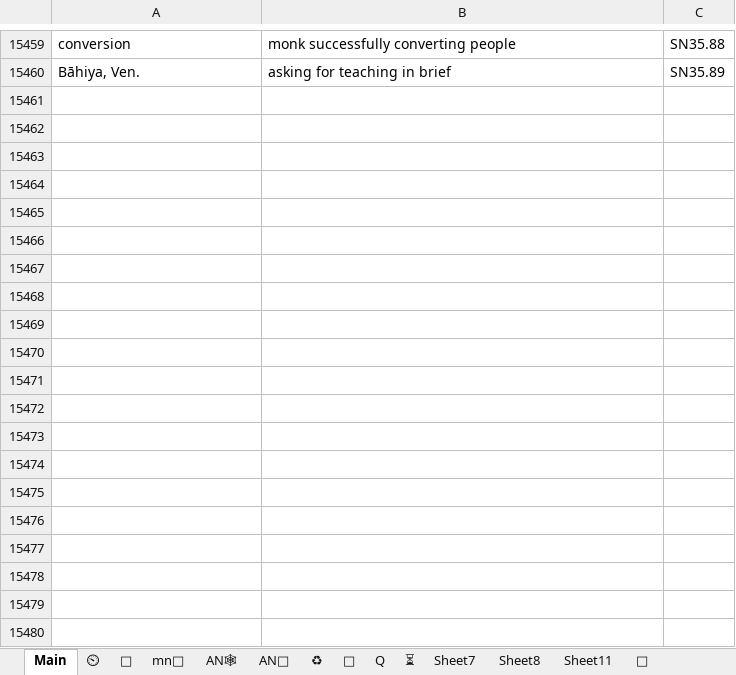
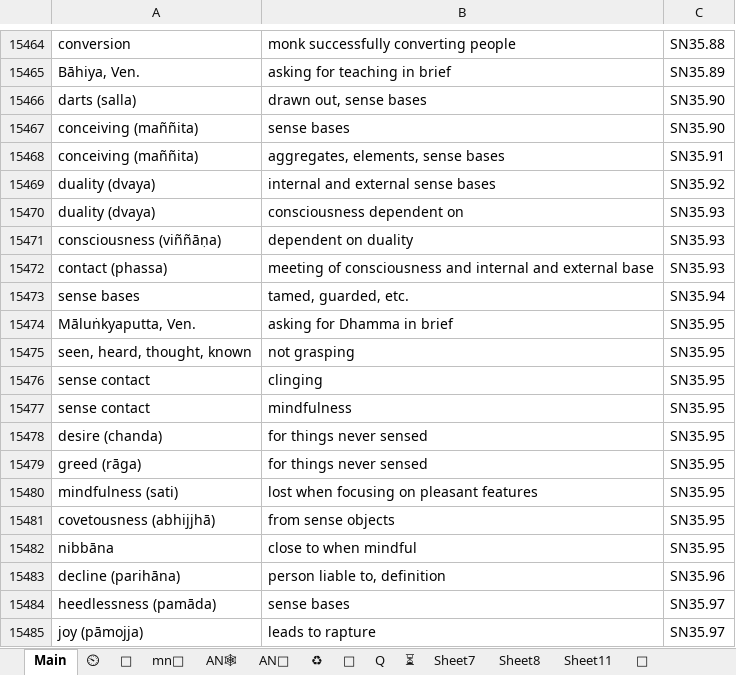
Before and after one commit to thesunshade/sutta-index, an Excel workbook: src/data/general-index.xlsx, sheet Main, drawn as a sheet; only a part is shown, gaps mark what is left out; values as stored, in another font and other column widths than the file's, no borders; conditional formats not drawn; the diff covers the shown part only; the diff names each change by its address in the sheet, - before the commit and + after, or states it on an @@ line.

```diff
--- a/src/data/general-index.xlsx (sheet Main)
+++ b/src/data/general-index.xlsx (sheet Main)
+row 15466: darts (salla) | drawn out, sense bases | SN35.90
+row 15467: conceiving (maññita) | sense bases | SN35.90
+row 15468: conceiving (maññita) | aggregates, elements, sense bases | SN35.91
+row 15469: duality (dvaya) | internal and external sense bases | SN35.92
+row 15470: duality (dvaya) | consciousness dependent on | SN35.93
+row 15471: consciousness (viññāṇa) | dependent on duality | SN35.93
+row 15472: contact (phassa) | meeting of consciousness and internal and external base | SN35.93
+row 15473: sense bases | tamed, guarded, etc. | SN35.94
+row 15474: Māluṅkyaputta, Ven. | asking for Dhamma in brief | SN35.95
+row 15475: seen, heard, thought, known | not grasping | SN35.95
+row 15476: sense contact | clinging | SN35.95
+row 15477: sense contact | mindfulness | SN35.95
+row 15478: desire (chanda) | for things never sensed | SN35.95
+row 15479: greed (rāga) | for things never sensed | SN35.95
+row 15480: mindfulness (sati) | lost when focusing on pleasant features | SN35.95
+row 15481: covetousness (abhijjhā) | from sense objects | SN35.95
+row 15482: nibbāna | close to when mindful | SN35.95
+row 15483: decline (parihāna) | person liable to, definition | SN35.96
+row 15484: heedlessness (pamāda) | sense bases | SN35.97
+row 15485: joy (pāmojja) | leads to rapture | SN35.97
```
Also changed, not shown: 74 added rows, 1 removed row, 5 moved rows and 19 edited cells elsewhere in this sheet, sheet ⏲, 10 other files.
